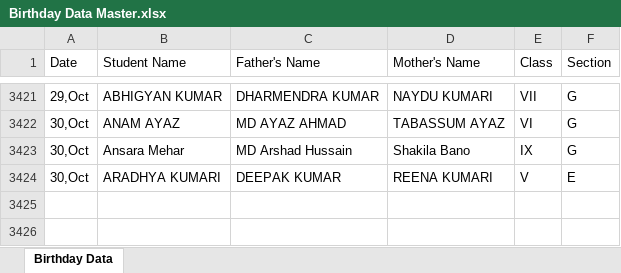
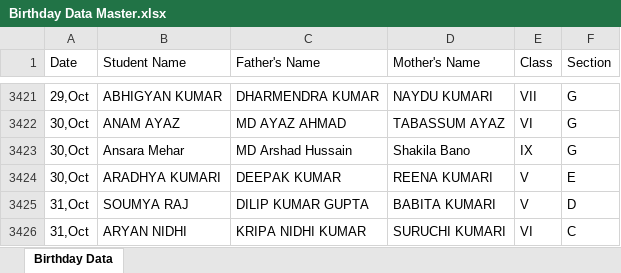
Before and after one commit to pranavsharma-io/HTML, an Excel workbook: Birthday Data Master.xlsx, sheet Birthday Data, drawn as a sheet; only a part is shown, gaps mark what is left out; values as stored, in another font and other column widths than the file's, no borders; the diff names each change by its address in the sheet, - before the commit and + after, or states it on an @@ line.

Commit message:
Automated data scrape and format for 2026-10-27

```diff
--- a/Birthday Data Master.xlsx (sheet Birthday Data)
+++ b/Birthday Data Master.xlsx (sheet Birthday Data)
+row 3425: 31,Oct | SOUMYA RAJ | DILIP KUMAR GUPTA | BABITA KUMARI | V | D
+row 3426: 31,Oct | ARYAN NIDHI | KRIPA NIDHI KUMAR | SURUCHI KUMARI | VI | C
```
Also changed, not shown: 2 other files.
